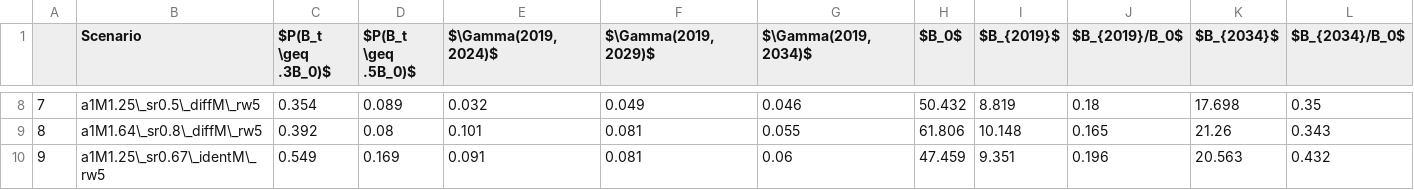
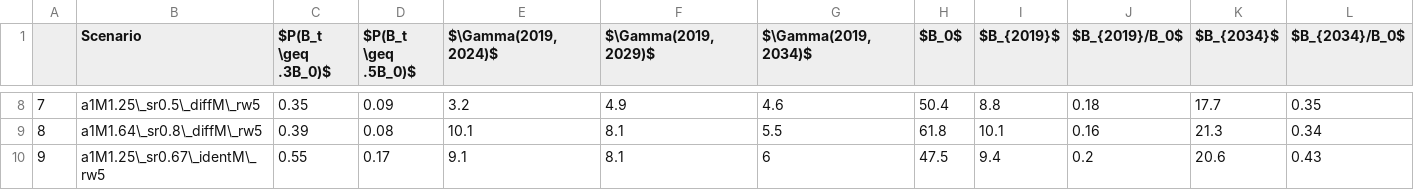
Before and after one commit to samueldnj/ms3R, a CSV file: docs/rebuildingPlan/data/optimMtab.csv, drawn as a sheet; only a part is shown, gaps mark what is left out; the diff covers the shown part only.

```diff
--- a/docs/rebuildingPlan/data/optimMtab.csv
+++ b/docs/rebuildingPlan/data/optimMtab.csv
@@ -8,3 +8,3 @@
-"7","a1M1.25\_sr0.5\_diffM\_rw5",0.354,0.089,0.032,0.049,0.046,50.432,8.819,0.18,17.698,0.35
-"8","a1M1.64\_sr0.8\_diffM\_rw5",0.392,0.08,0.101,0.081,0.055,61.806,10.148,0.165,21.26,0.343
-"9","a1M1.25\_sr0.67\_identM\_rw5",0.549,0.169,0.091,0.081,0.06,47.459,9.351,0.196,20.563,0.432
+"7","a1M1.25\_sr0.5\_diffM\_rw5",0.35,0.09,3.2,4.9,4.6,50.4,8.8,0.18,17.7,0.35
+"8","a1M1.64\_sr0.8\_diffM\_rw5",0.39,0.08,10.1,8.1,5.5,61.8,10.1,0.16,21.3,0.34
+"9","a1M1.25\_sr0.67\_identM\_rw5",0.55,0.17,9.1,8.1,6,47.5,9.4,0.2,20.6,0.43
```
Also changed, not shown: 144 edited cells elsewhere in this file, docs/rebuildingPlan/data/eqWtd_Areas_bio.csv, docs/rebuildingPlan/data/eqWtd_Areas_fishing.csv, 15 other files.
